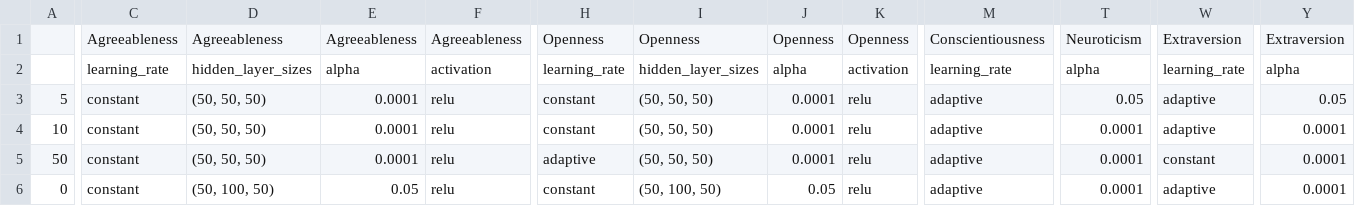
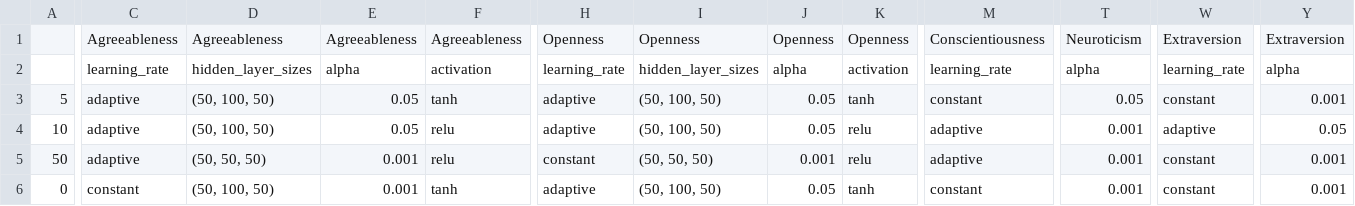
Before and after one commit to ShreyaKapoor18/Thesis, a CSV file: graphtools/outputs/MLP_results_cv_bestparams.csv, drawn as a sheet; only a part is shown, gaps mark what is left out; the diff covers the shown part only; the diff names each change by its address in the sheet, - before the commit and + after, or states it on an @@ line.

```diff
--- a/graphtools/outputs/MLP_results_cv_bestparams.csv
+++ b/graphtools/outputs/MLP_results_cv_bestparams.csv
-C3:C5: constant
+C3:C5: adaptive
-D3:D4: (50, 50, 50)
+D3:D4: (50, 100, 50)
-E3:E4: 0.0001
+E3:E4: 0.05
-F3: relu
+F3: tanh
-H3:H4: constant
+H3:H4: adaptive
-I3:I4: (50, 50, 50)
+I3:I4: (50, 100, 50)
-J3:J4: 0.0001
+J3:J4: 0.05
-K3: relu
+K3: tanh
-M3: adaptive
+M3: constant
-W3: adaptive
+W3: constant
-Y3: 0.05
+Y3: 0.001
-T4:T6: 0.0001
+T4:T6: 0.001
-Y4: 0.0001
+Y4: 0.05
-E5: 0.0001
+E5: 0.001
-H5: adaptive
+H5: constant
-J5: 0.0001
+J5: 0.001
-Y5:Y6: 0.0001
+Y5:Y6: 0.001
-E6: 0.05
+E6: 0.001
-F6: relu
+F6: tanh
-H6: constant
+H6: adaptive
-K6: relu
+K6: tanh
-M6: adaptive
+M6: constant
-W6: adaptive
+W6: constant
```
Also changed, not shown: 14 edited cells elsewhere in this file, graphtools/outputs/GB_results_cv.csv, graphtools/outputs/GB_results_cv_bestparams.csv, 49 other files.
